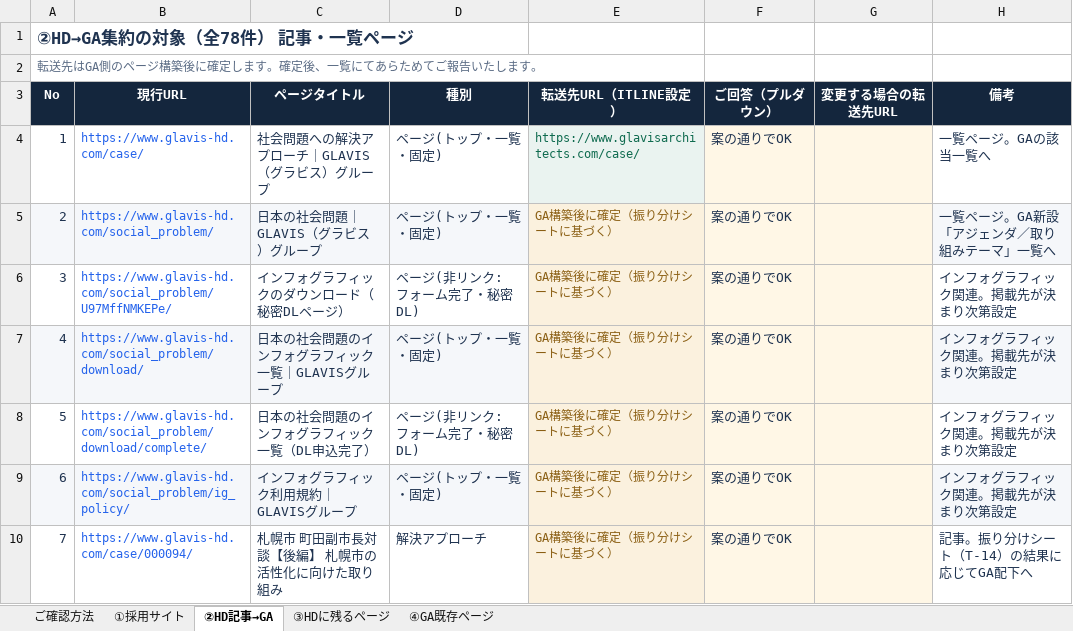
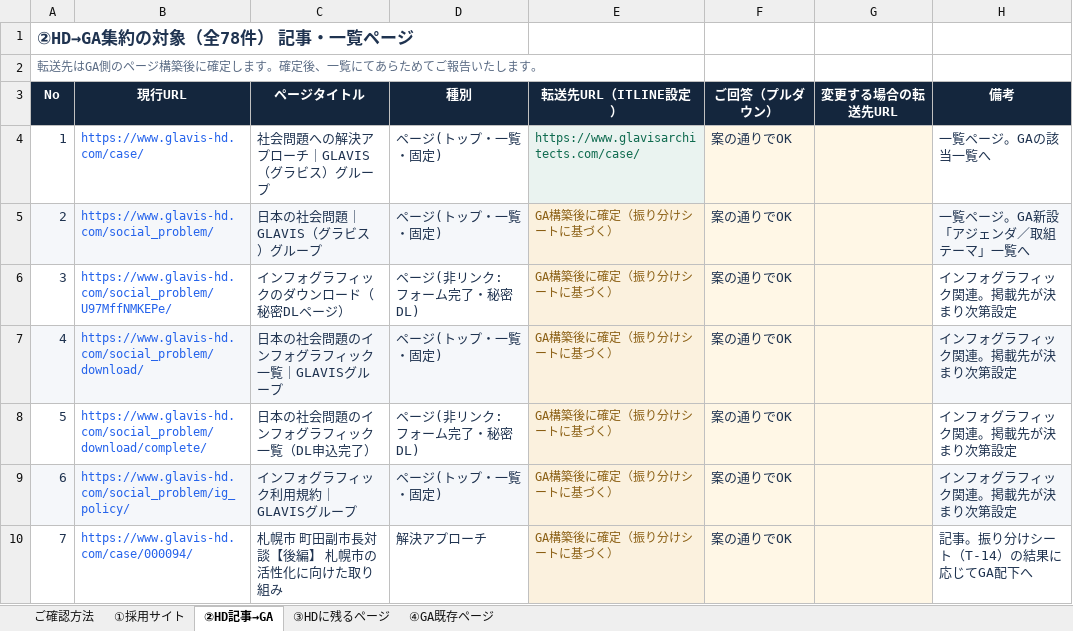
Before and after one commit to ITLINE-kodama/glavis-migration-dashboard, an Excel workbook: redirect/glavis-redirect-url-list.xlsx, sheet ②HD記事→GA, drawn as a sheet; only a part is shown; values as stored, in another font and other column widths than the file's, no borders; conditional formats not drawn; the diff names each change by its address in the sheet, - before the commit and + after, or states it on an @@ line.

```diff
--- a/redirect/glavis-redirect-url-list.xlsx (sheet ②HD記事→GA)
+++ b/redirect/glavis-redirect-url-list.xlsx (sheet ②HD記事→GA)
-H5 (備考): 一覧ページ。GA新設「アジェンダ／取り組みテーマ」一覧へ
+H5 (備考): 一覧ページ。GA新設「アジェンダ／取組テーマ」一覧へ
```
Also changed, not shown: 1 other file.
